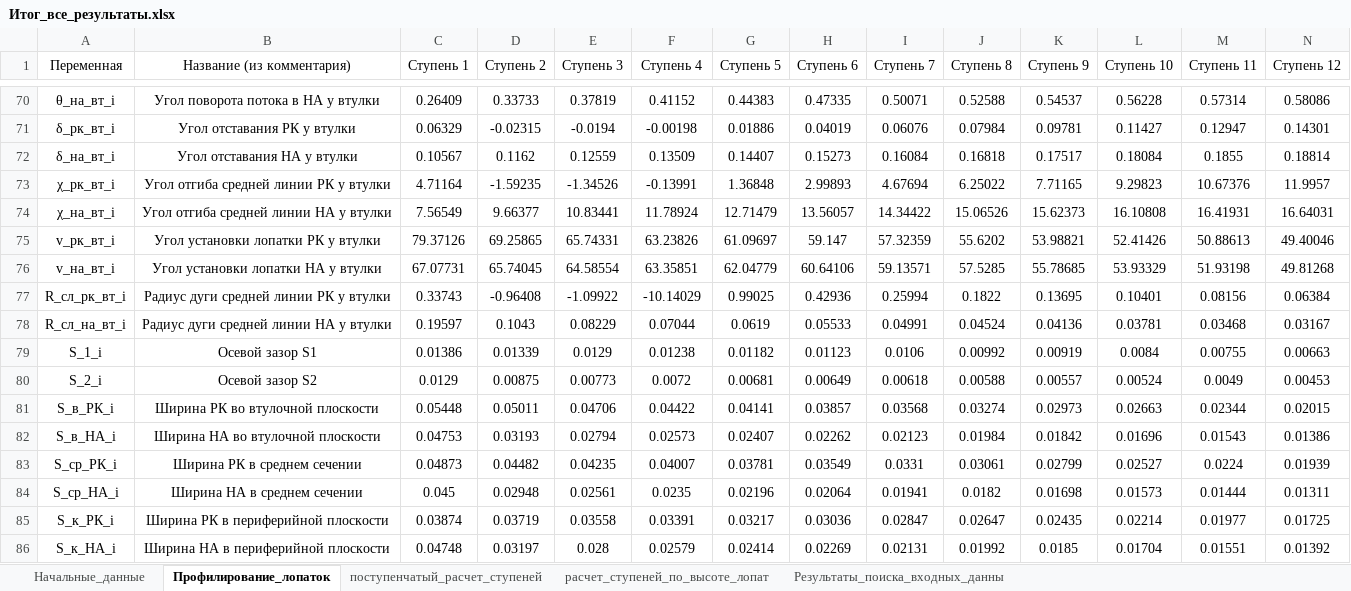
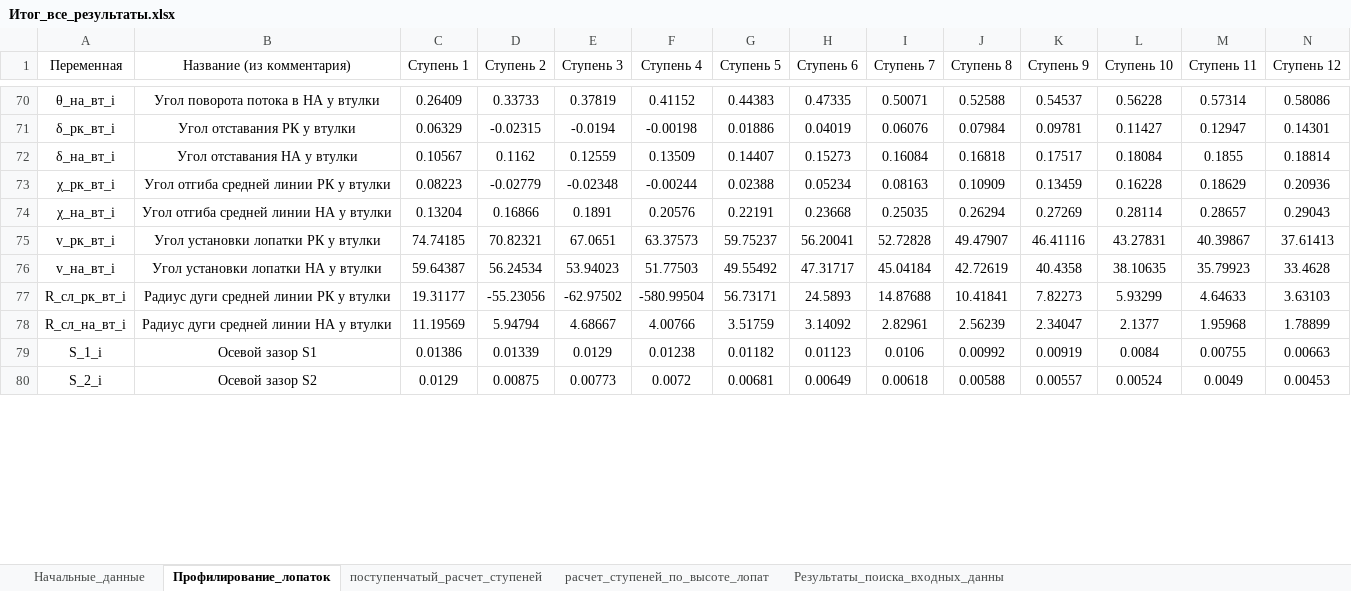
Before and after one commit to mikiway902/Compressor_Kurs, an Excel workbook: results/Итог_все_результаты.xlsx, sheet Профилирование_лопаток, drawn as a sheet; only a part is shown, gaps mark what is left out; values as stored, in another font and other column widths than the file's, no borders; removed rows and columns are numbered as before the commit, all else as after; rows hold the shown columns only; the diff covers the shown part only; the diff names each change by its address in the sheet, - before the commit and + after, or states it on an @@ line.

```diff
--- a/results/Итог_все_результаты.xlsx (sheet Профилирование_лопаток)
+++ b/results/Итог_все_результаты.xlsx (sheet Профилирование_лопаток)
-row 73: χ_рк_вт_i | Угол отгиба средней линии РК у втулки | 4.71164 | -1.59235 | -1.34526 | -0.13991 | 1.36848 | 2.99893 | 4.67694 | 6.25022 | 7.71165 | 9.29823 | 10.67376 | 11.9957
-row 74: χ_на_вт_i | Угол отгиба средней линии НА у втулки | 7.56549 | 9.66377 | 10.83441 | 11.78924 | 12.71479 | 13.56057 | 14.34422 | 15.06526 | 15.62373 | 16.10808 | 16.41931 | 16.64031
-row 75: v_рк_вт_i | Угол установки лопатки РК у втулки | 79.37126 | 69.25865 | 65.74331 | 63.23826 | 61.09697 | 59.147 | 57.32359 | 55.6202 | 53.98821 | 52.41426 | 50.88613 | 49.40046
-row 76: v_на_вт_i | Угол установки лопатки НА у втулки | 67.07731 | 65.74045 | 64.58554 | 63.35851 | 62.04779 | 60.64106 | 59.13571 | 57.5285 | 55.78685 | 53.93329 | 51.93198 | 49.81268
-row 77: R_сл_рк_вт_i | Радиус дуги средней линии РК у втулки | 0.33743 | -0.96408 | -1.09922 | -10.14029 | 0.99025 | 0.42936 | 0.25994 | 0.1822 | 0.13695 | 0.10401 | 0.08156 | 0.06384
-row 78: R_сл_на_вт_i | Радиус дуги средней линии НА у втулки | 0.19597 | 0.1043 | 0.08229 | 0.07044 | 0.0619 | 0.05533 | 0.04991 | 0.04524 | 0.04136 | 0.03781 | 0.03468 | 0.03167
+row 73: χ_рк_вт_i | Угол отгиба средней линии РК у втулки | 0.08223 | -0.02779 | -0.02348 | -0.00244 | 0.02388 | 0.05234 | 0.08163 | 0.10909 | 0.13459 | 0.16228 | 0.18629 | 0.20936
+row 74: χ_на_вт_i | Угол отгиба средней линии НА у втулки | 0.13204 | 0.16866 | 0.1891 | 0.20576 | 0.22191 | 0.23668 | 0.25035 | 0.26294 | 0.27269 | 0.28114 | 0.28657 | 0.29043
+row 75: v_рк_вт_i | Угол установки лопатки РК у втулки | 74.74185 | 70.82321 | 67.0651 | 63.37573 | 59.75237 | 56.20041 | 52.72828 | 49.47907 | 46.41116 | 43.27831 | 40.39867 | 37.61413
+row 76: v_на_вт_i | Угол установки лопатки НА у втулки | 59.64387 | 56.24534 | 53.94023 | 51.77503 | 49.55492 | 47.31717 | 45.04184 | 42.72619 | 40.4358 | 38.10635 | 35.79923 | 33.4628
+row 77: R_сл_рк_вт_i | Радиус дуги средней линии РК у втулки | 19.31177 | -55.23056 | -62.97502 | -580.99504 | 56.73171 | 24.5893 | 14.87688 | 10.41841 | 7.82273 | 5.93299 | 4.64633 | 3.63103
+row 78: R_сл_на_вт_i | Радиус дуги средней линии НА у втулки | 11.19569 | 5.94794 | 4.68667 | 4.00766 | 3.51759 | 3.14092 | 2.82961 | 2.56239 | 2.34047 | 2.1377 | 1.95968 | 1.78899
-row 81: S_в_РК_i | Ширина РК во втулочной плоскости | 0.05448 | 0.05011 | 0.04706 | 0.04422 | 0.04141 | 0.03857 | 0.03568 | 0.03274 | 0.02973 | 0.02663 | 0.02344 | 0.02015
-row 82: S_в_НА_i | Ширина НА во втулочной плоскости | 0.04753 | 0.03193 | 0.02794 | 0.02573 | 0.02407 | 0.02262 | 0.02123 | 0.01984 | 0.01842 | 0.01696 | 0.01543 | 0.01386
-row 83: S_ср_РК_i | Ширина РК в среднем сечении | 0.04873 | 0.04482 | 0.04235 | 0.04007 | 0.03781 | 0.03549 | 0.0331 | 0.03061 | 0.02799 | 0.02527 | 0.0224 | 0.01939
-row 84: S_ср_НА_i | Ширина НА в среднем сечении | 0.045 | 0.02948 | 0.02561 | 0.0235 | 0.02196 | 0.02064 | 0.01941 | 0.0182 | 0.01698 | 0.01573 | 0.01444 | 0.01311
-row 85: S_к_РК_i | Ширина РК в периферийной плоскости | 0.03874 | 0.03719 | 0.03558 | 0.03391 | 0.03217 | 0.03036 | 0.02847 | 0.02647 | 0.02435 | 0.02214 | 0.01977 | 0.01725
-row 86: S_к_НА_i | Ширина НА в периферийной плоскости | 0.04748 | 0.03197 | 0.028 | 0.02579 | 0.02414 | 0.02269 | 0.02131 | 0.01992 | 0.0185 | 0.01704 | 0.01551 | 0.01392
```
Also changed, not shown: 28 added rows, 22 removed rows and 1 edited cell elsewhere in this sheet, results/Поступенчатый_расчет_ступеней.xlsx, results/Профилирование_лопаток.xlsx, 9 other files.
